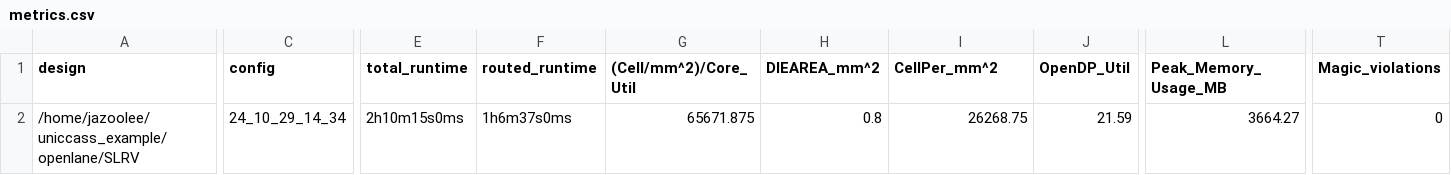
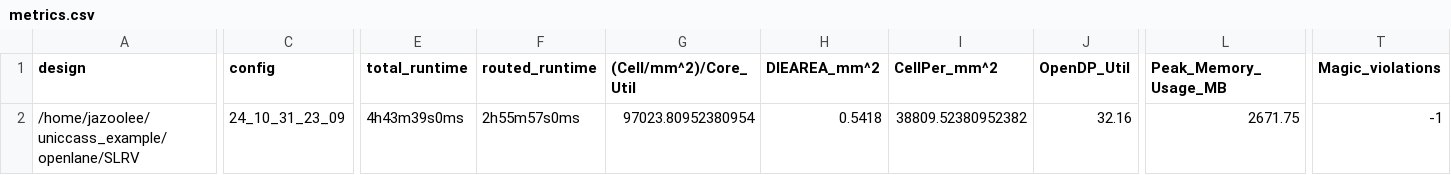
Before and after one commit to Jazoolee/Educational_RISC_V_SBC, a CSV file: signoff/SLRV/metrics.csv, drawn as a sheet; only a part is shown, gaps mark what is left out; the diff covers the shown part only; the diff names each change by its address in the sheet, - before the commit and + after, or states it on an @@ line.

Commit message:
SLRV area reduced

```diff
--- a/signoff/SLRV/metrics.csv
+++ b/signoff/SLRV/metrics.csv
-C2 (config): 24_10_29_14_34
+C2 (config): 24_10_31_23_09
-E2 (total_runtime): 2h10m15s0ms
+E2 (total_runtime): 4h43m39s0ms
-F2 (routed_runtime): 1h6m37s0ms
+F2 (routed_runtime): 2h55m57s0ms
-G2 ((Cell/mm^2)/Core_Util): 65671.875
+G2 ((Cell/mm^2)/Core_Util): 97023.80952380954
-H2 (DIEAREA_mm^2): 0.8
+H2 (DIEAREA_mm^2): 0.5418
-I2 (CellPer_mm^2): 26268.75
+I2 (CellPer_mm^2): 38809.52380952382
-J2 (OpenDP_Util): 21.59
+J2 (OpenDP_Util): 32.16
-L2 (Peak_Memory_Usage_MB): 3664.27
+L2 (Peak_Memory_Usage_MB): 2671.75
-T2 (Magic_violations): 0
+T2 (Magic_violations): -1
```
Also changed, not shown: 20 edited cells elsewhere in this file, signoff/user_project_wrapper/metrics.csv, 49 other files.
